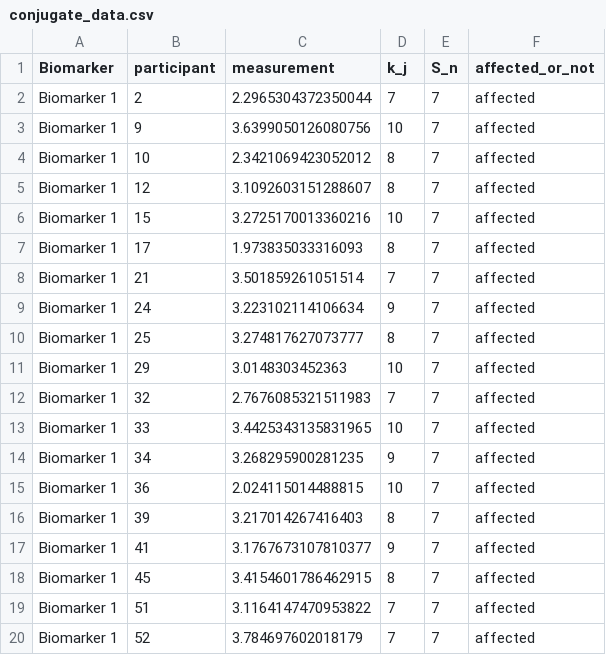
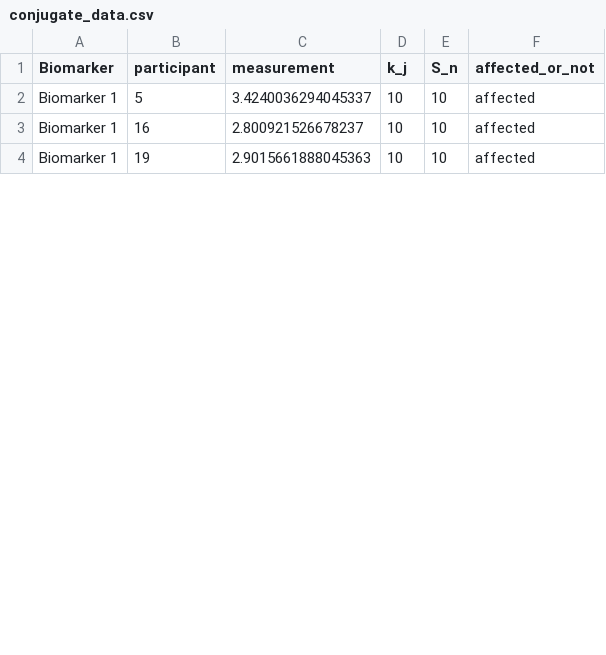
Before and after one commit to hongtaoh/ebm-book, a CSV file: data/conjugate_data.csv, drawn as a sheet; only a part is shown; the diff covers the shown part only.

```diff
--- a/data/conjugate_data.csv
+++ b/data/conjugate_data.csv
@@ -1,20 +1,4 @@
 Biomarker,participant,measurement,k_j,S_n,affected_or_not
-Biomarker 1,2,2.2965304372350044,7,7,affected
-Biomarker 1,9,3.6399050126080756,10,7,affected
-Biomarker 1,10,2.3421069423052012,8,7,affected
-Biomarker 1,12,3.1092603151288607,8,7,affected
-Biomarker 1,15,3.2725170013360216,10,7,affected
-Biomarker 1,17,1.973835033316093,8,7,affected
-Biomarker 1,21,3.501859261051514,7,7,affected
-Biomarker 1,24,3.223102114106634,9,7,affected
-Biomarker 1,25,3.274817627073777,8,7,affected
-Biomarker 1,29,3.0148303452363,10,7,affected
-Biomarker 1,32,2.7676085321511983,7,7,affected
-Biomarker 1,33,3.4425343135831965,10,7,affected
-Biomarker 1,34,3.268295900281235,9,7,affected
-Biomarker 1,36,2.024115014488815,10,7,affected
-Biomarker 1,39,3.217014267416403,8,7,affected
-Biomarker 1,41,3.1767673107810377,9,7,affected
-Biomarker 1,45,3.4154601786462915,8,7,affected
-Biomarker 1,51,3.1164147470953822,7,7,affected
-Biomarker 1,52,3.784697602018179,7,7,affected
+Biomarker 1,5,3.4240036294045337,10,10,affected
+Biomarker 1,16,2.800921526678237,10,10,affected
+Biomarker 1,19,2.9015661888045363,10,10,affected
```
Also changed, not shown: 1 added row, 9 removed rows and 16 edited cells elsewhere in this file, data/estimate_means_vars.csv, data/participant_data.csv, 36 other files.
